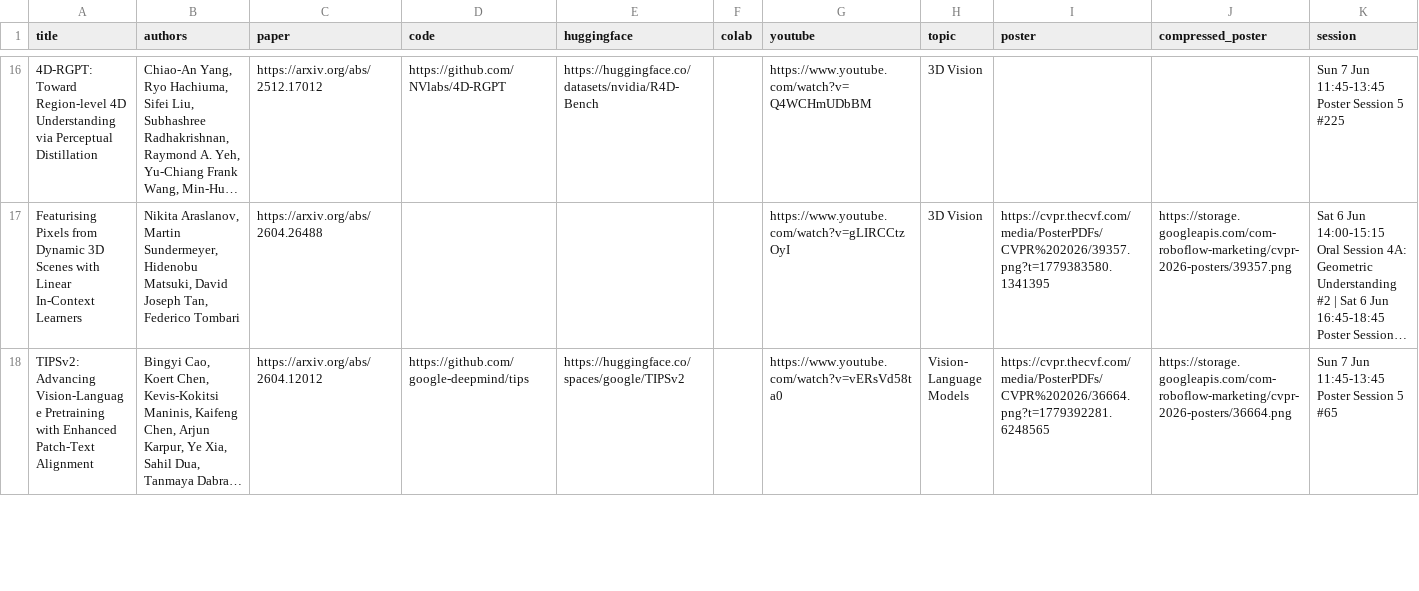
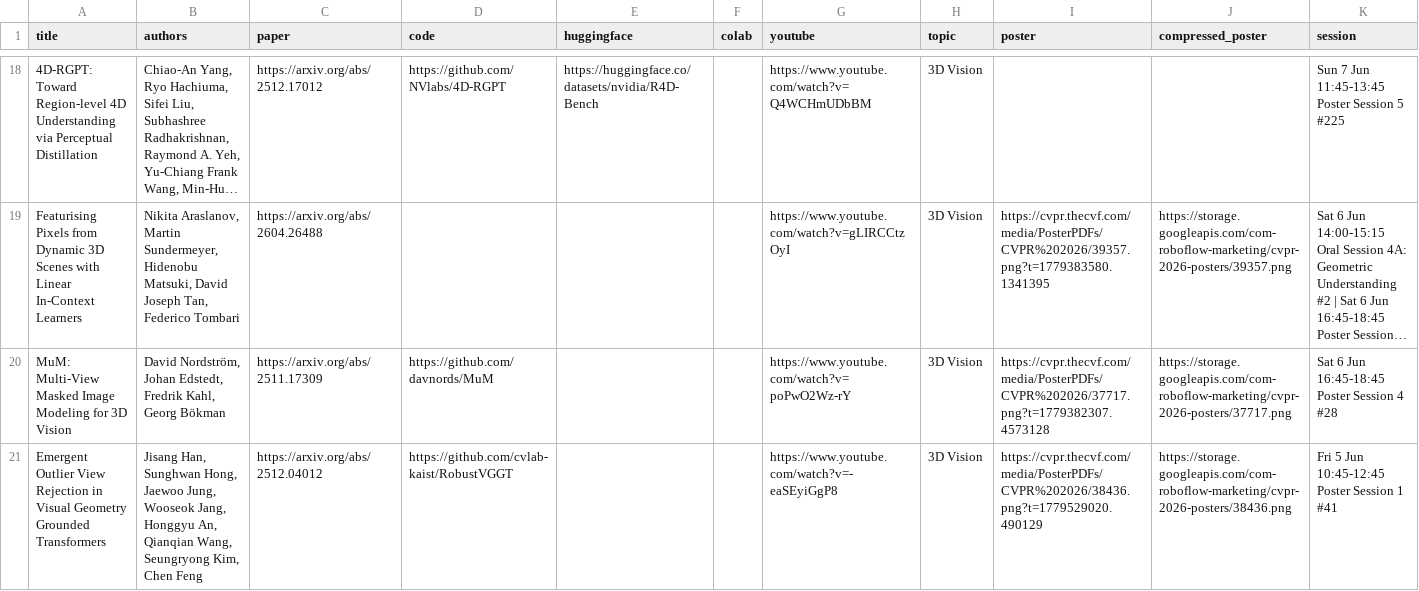
Before and after one commit to Percival33/top-cvpr-2026-papers, a CSV file: automation/data.csv, drawn as a sheet; only a part is shown, gaps mark what is left out; the shorter side is filled out with more unchanged rows; long unchanged cells end in …; rows hold the shown columns only; the diff covers the shown part only; the diff names each change by its address in the sheet, - before the commit and + after, or states it on an @@ line.

Commit message:
Added 5 new papers (Back to Basics/JiT, MacTok, MuM, RobustVGGT, AsymLoc)

```diff
--- a/automation/data.csv
+++ b/automation/data.csv
+row 20: MuM: Multi-View Masked Image Modeling for 3D Vision | David Nordström, Johan Edstedt, Fredrik Kahl, Georg Bökman | https://arxiv.org/abs/2511.17309 | https://github.com/davnords/MuM |  |  | https://www.youtube.com/watch?v=poPwO2Wz-rY | 3D Vision | https://cvpr.thecvf.com/media/PosterPDFs/CVPR%202026/37717.png?t=1779382307.4573128 | https://storage.googleapis.com/com-roboflow-marketing/cvpr-2026-posters/37717.png | Sat 6 Jun 16:45-18:45 Poster Session 4 #28
+row 21: Emergent Outlier View Rejection in Visual Geometry Grounded Transformers | Jisang Han, Sunghwan Hong, Jaewoo Jung, Wooseok Jang, Honggyu An, Qianqian Wang, Seungryong Kim, Chen Feng | https://arxiv.org/abs/2512.04012 | https://github.com/cvlab-kaist/RobustVGGT |  |  | https://www.youtube.com/watch?v=-eaSEyiGgP8 | 3D Vision | https://cvpr.thecvf.com/media/PosterPDFs/CVPR%202026/38436.png?t=1779529020.490129 | https://storage.googleapis.com/com-roboflow-marketing/cvpr-2026-posters/38436.png | Fri 5 Jun 10:45-12:45 Poster Session 1 #41
```
Also changed, not shown: 3 added rows elsewhere in this file, 1 other file.
